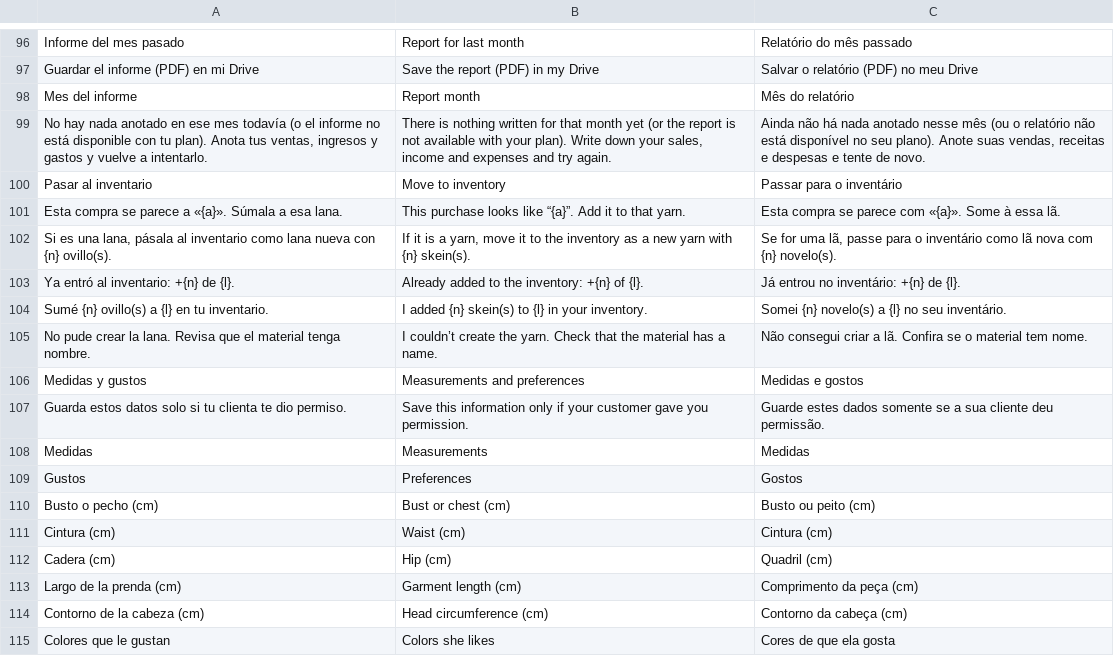
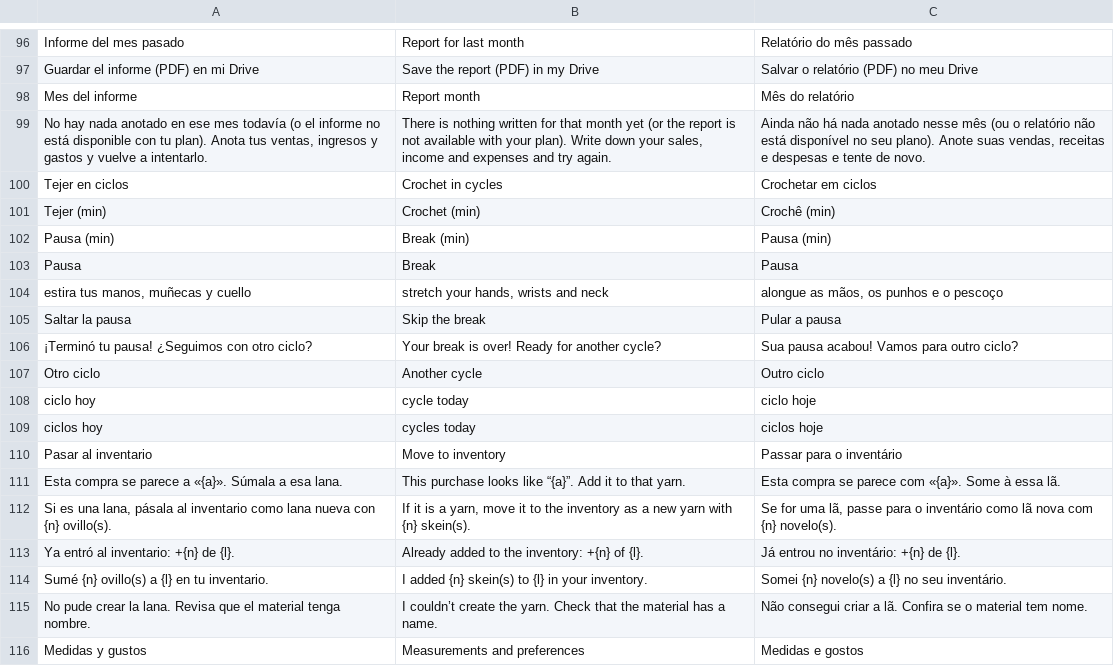
Before and after one commit to lana-rosa/WEB, a TSV file: herramientas/agenda-idiomas/REVISION.tsv, drawn as a sheet; only a part is shown, gaps mark what is left out; the shorter side is filled out with more unchanged rows.

```diff
--- a/herramientas/agenda-idiomas/REVISION.tsv
+++ b/herramientas/agenda-idiomas/REVISION.tsv
@@ -99,2 +99,12 @@ Mes del informe	Report month	Mês do relatório
 No hay nada anotado en ese mes todavía (o el informe no está disponible con tu plan). Anota tus ventas, ingresos y gastos y vuelve a intentarlo.	There is nothing written for that month yet (or the report is not available with your plan). Write down your sales, income and expenses and try again.	Ainda não há nada anotado nesse mês (ou o relatório não está disponível no seu plano). Anote suas vendas, receitas e despesas e tente de novo.
+Tejer en ciclos	Crochet in cycles	Crochetar em ciclos
+Tejer (min)	Crochet (min)	Crochê (min)
+Pausa (min)	Break (min)	Pausa (min)
+Pausa	Break	Pausa
+estira tus manos, muñecas y cuello	stretch your hands, wrists and neck	alongue as mãos, os punhos e o pescoço
+Saltar la pausa	Skip the break	Pular a pausa
+¡Terminó tu pausa! ¿Seguimos con otro ciclo?	Your break is over! Ready for another cycle?	Sua pausa acabou! Vamos para outro ciclo?
+Otro ciclo	Another cycle	Outro ciclo
+ciclo hoy	cycle today	ciclo hoje
+ciclos hoy	cycles today	ciclos hoje
 Pasar al inventario	Move to inventory	Passar para o inventário
```
Also changed, not shown: 10 other files.
